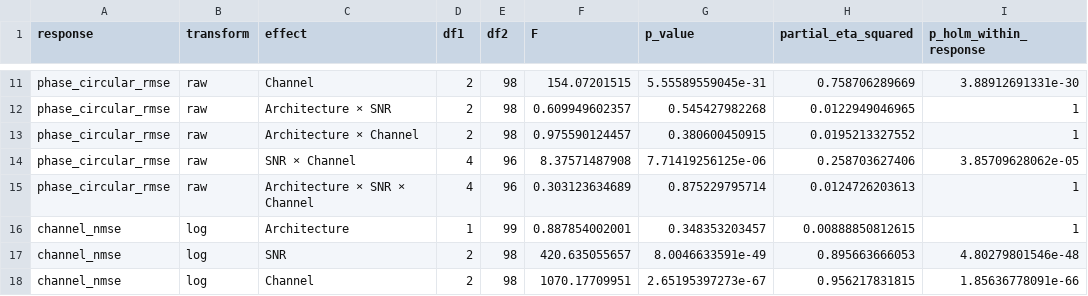
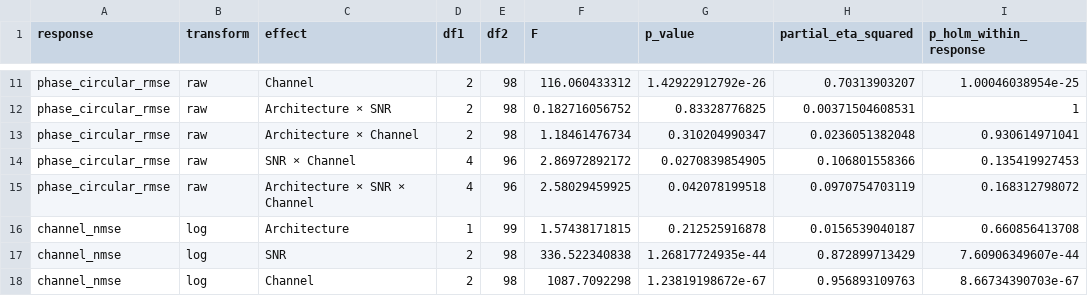
Before and after one commit to salemmorelli1/Signals-Project, a CSV file: data/joint_factorial_effects.csv, drawn as a sheet; only a part is shown, gaps mark what is left out; the diff covers the shown part only; the diff names each change by its address in the sheet, - before the commit and + after, or states it on an @@ line.

```diff
--- a/data/joint_factorial_effects.csv
+++ b/data/joint_factorial_effects.csv
-F11 (F): 154.07201515
+F11 (F): 116.060433312
-G11 (p_value): 5.55589559045e-31
+G11 (p_value): 1.42922912792e-26
-H11 (partial_eta_squared): 0.758706289669
+H11 (partial_eta_squared): 0.70313903207
-I11 (p_holm_within_response): 3.88912691331e-30
+I11 (p_holm_within_response): 1.00046038954e-25
-F12 (F): 0.609949602357
+F12 (F): 0.182716056752
-G12 (p_value): 0.545427982268
+G12 (p_value): 0.83328776825
-H12 (partial_eta_squared): 0.0122949046965
+H12 (partial_eta_squared): 0.00371504608531
-F13 (F): 0.975590124457
+F13 (F): 1.18461476734
-G13 (p_value): 0.380600450915
+G13 (p_value): 0.310204990347
-H13 (partial_eta_squared): 0.0195213327552
+H13 (partial_eta_squared): 0.0236051382048
-I13 (p_holm_within_response): 1
+I13 (p_holm_within_response): 0.930614971041
-F14 (F): 8.37571487908
+F14 (F): 2.86972892172
-G14 (p_value): 7.71419256125e-06
+G14 (p_value): 0.0270839854905
-H14 (partial_eta_squared): 0.258703627406
+H14 (partial_eta_squared): 0.106801558366
-I14 (p_holm_within_response): 3.85709628062e-05
+I14 (p_holm_within_response): 0.135419927453
-F15 (F): 0.303123634689
+F15 (F): 2.58029459925
-G15 (p_value): 0.875229795714
+G15 (p_value): 0.042078199518
-H15 (partial_eta_squared): 0.0124726203613
+H15 (partial_eta_squared): 0.0970754703119
-I15 (p_holm_within_response): 1
+I15 (p_holm_within_response): 0.168312798072
-F16 (F): 0.887854002001
+F16 (F): 1.57438171815
-G16 (p_value): 0.348353203457
+G16 (p_value): 0.212525916878
-H16 (partial_eta_squared): 0.00888850812615
+H16 (partial_eta_squared): 0.0156539040187
-I16 (p_holm_within_response): 1
+I16 (p_holm_within_response): 0.660856413708
-F17 (F): 420.635055657
+F17 (F): 336.522340838
-G17 (p_value): 8.0046633591e-49
+G17 (p_value): 1.26817724935e-44
-H17 (partial_eta_squared): 0.895663666053
+H17 (partial_eta_squared): 0.872899713429
-I17 (p_holm_within_response): 4.80279801546e-48
+I17 (p_holm_within_response): 7.60906349607e-44
-F18 (F): 1070.17709951
+F18 (F): 1087.7092298
-G18 (p_value): 2.65195397273e-67
+G18 (p_value): 1.23819198672e-67
-H18 (partial_eta_squared): 0.956217831815
+H18 (partial_eta_squared): 0.956893109763
-I18 (p_holm_within_response): 1.85636778091e-66
+I18 (p_holm_within_response): 8.66734390703e-67
```
Also changed, not shown: 103 edited cells elsewhere in this file, data/joint_cell_summary.csv, data/joint_example_trace.csv, 40 other files.
